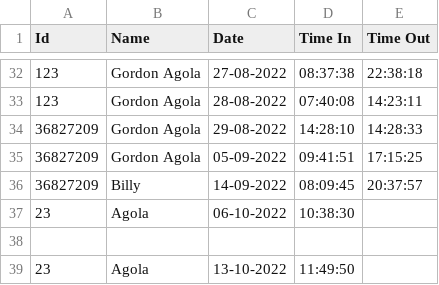
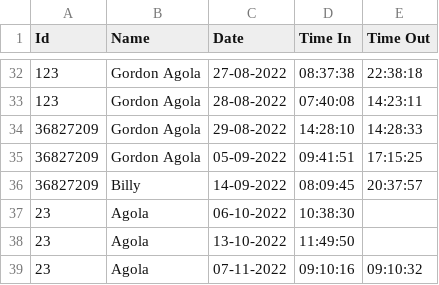
Before and after one commit to Gordon-Agola/testing, a CSV file: Attendance/Attendance.csv, drawn as a sheet; only a part is shown, gaps mark what is left out.

```diff
--- a/Attendance/Attendance.csv
+++ b/Attendance/Attendance.csv
@@ -37,3 +37,3 @@ Id,Name,Date,Time In,Time Out
 23,Agola,06-10-2022,10:38:30,
-
 23,Agola,13-10-2022,11:49:50,
+23,Agola,07-11-2022,09:10:16,09:10:32
```
Also changed, not shown: 1 other file.
